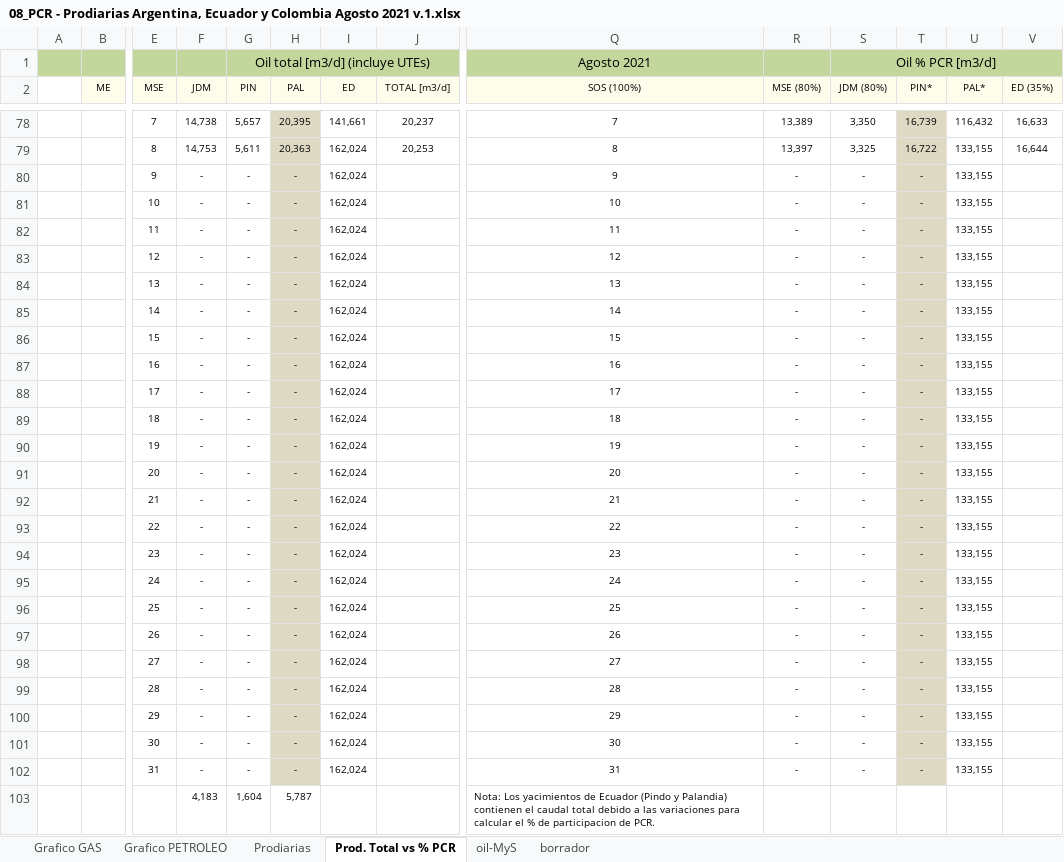
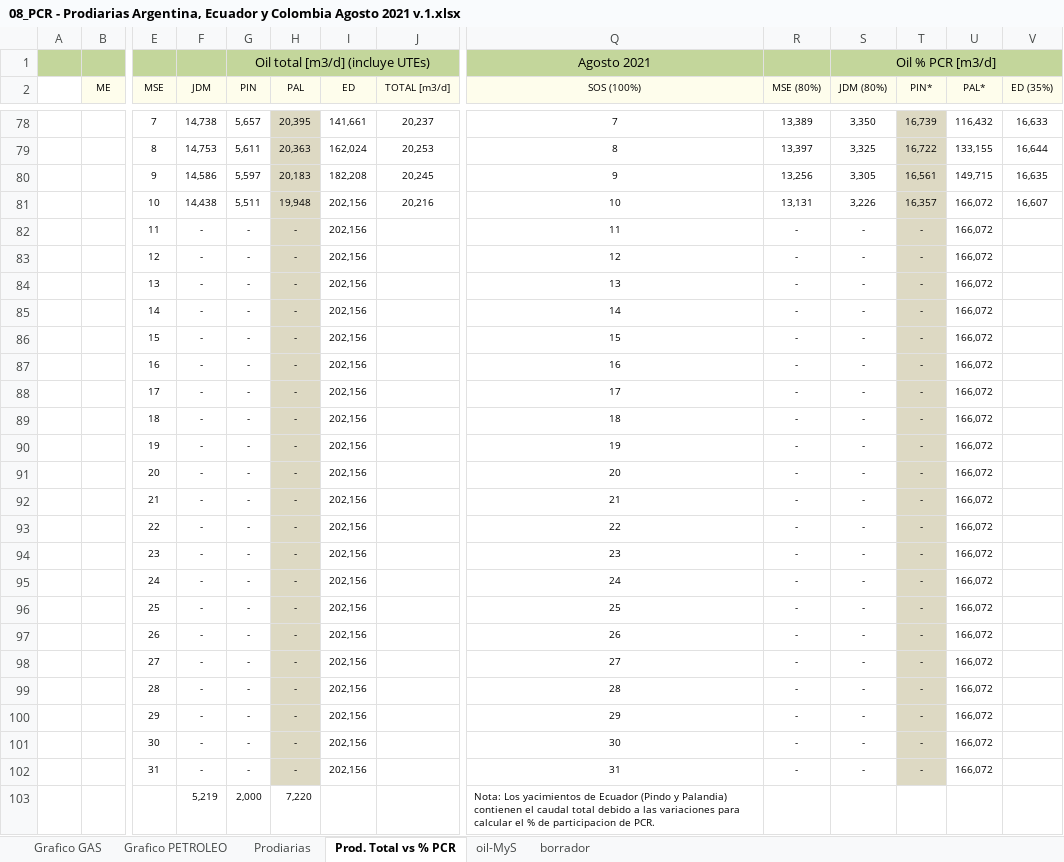
Before and after one commit to jlrp132/production_monitor, an Excel workbook: data/08_PCR - Prodiarias Argentina, Ecuador y Colombia Agosto 2021 v.1.xlsx, sheet Prod. Total vs % PCR, drawn as a sheet; only a part is shown, gaps mark what is left out; values as stored, in another font and other column widths than the file's, no borders; removed rows and columns are numbered as before the commit, all else as after; rows hold the shown columns only; the diff covers the shown part only; the diff names each change by its address in the sheet, - before the commit and + after, or states it on an @@ line.

Commit message:
Update 08_PCR - Prodiarias Argentina, Ecuador y Colombia Agosto 2021 v.1.xlsx

```diff
--- a/data/08_PCR - Prodiarias Argentina, Ecuador y Colombia Agosto 2021 v.1.xlsx (sheet Prod. Total vs % PCR)
+++ b/data/08_PCR - Prodiarias Argentina, Ecuador y Colombia Agosto 2021 v.1.xlsx (sheet Prod. Total vs % PCR)
-row 80:  |  | 9 | - | - | - | 162,024 |  | 9 | - | - | - | 133,155
-row 81:  |  | 10 | - | - | - | 162,024 |  | 10 | - | - | - | 133,155
+row 80:  |  | 9 | 14,586 | 5,597 | 20,183 | 182,208 | 20,245 | 9 | 13,256 | 3,305 | 16,561 | 149,715 | 16,635
+row 81:  |  | 10 | 14,438 | 5,511 | 19,948 | 202,156 | 20,216 | 10 | 13,131 | 3,226 | 16,357 | 166,072 | 16,607
-I82:I102 (ED): 162,024
+I82:I102 (ED): 202,156
-U82:U102 (PAL*): 133,155
+U82:U102 (PAL*): 166,072
-row 103:  |  |  | 4,183 | 1,604 | 5,787 |  |  | Nota: Los yacimientos de Ecuador (Pindo y Palandia) contienen el caudal total debido a las variaciones para calcular el % de participacion de PCR.
+row 103:  |  |  | 5,219 | 2,000 | 7,220 |  |  | Nota: Los yacimientos de Ecuador (Pindo y Palandia) contienen el caudal total debido a las variaciones para calcular el % de participacion de PCR.
```
Also changed, not shown: 2 added rows, 2 removed rows and 32 edited cells elsewhere in this sheet, sheet Prodiarias, sheet borrador, charts or pictures.
